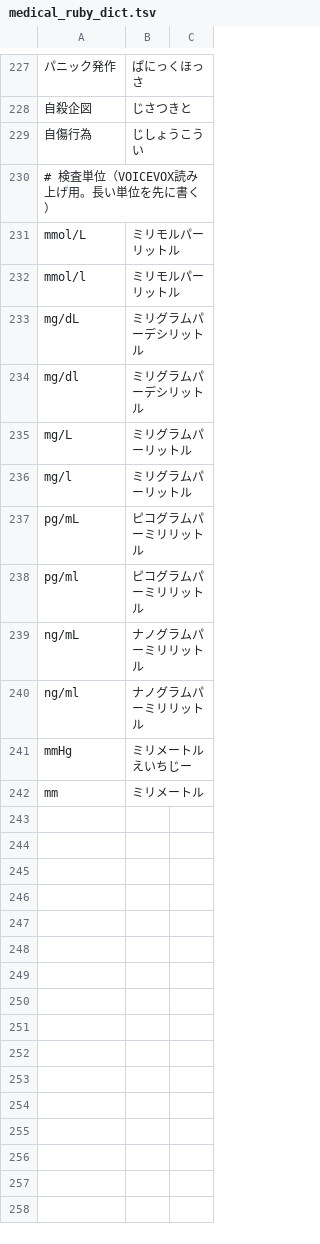
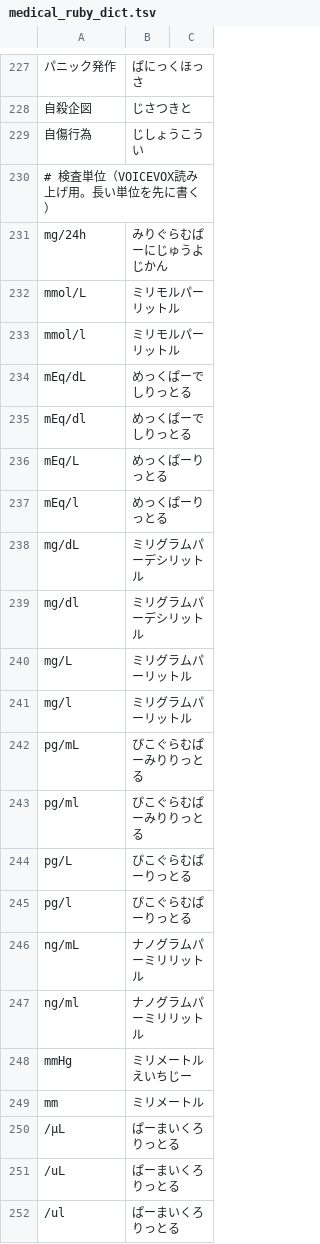
Before and after one commit to thebirdofwonder/medical-drama-streamlit, a TSV file: data/medical_ruby_dict.tsv, drawn as a sheet; only a part is shown, gaps mark what is left out; addresses are those after the commit; the diff names each change by its address in the sheet, - before the commit and + after, or states it on an @@ line.

```diff
--- a/data/medical_ruby_dict.tsv
+++ b/data/medical_ruby_dict.tsv
+row 231: mg/24h | みりぐらむぱーにじゅうよじかん
+row 234: mEq/dL | めっくぱーでしりっとる
+row 235: mEq/dl | めっくぱーでしりっとる
+row 236: mEq/L | めっくぱーりっとる
+row 237: mEq/l | めっくぱーりっとる
-B242:B243: ピコグラムパーミリリットル
+B242:B243: ぴこぐらむぱーみりりっとる
+row 244: pg/L | ぴこぐらむぱーりっとる
+row 245: pg/l | ぴこぐらむぱーりっとる
+row 250: /μL | ぱーまいくろりっとる
+row 251: /uL | ぱーまいくろりっとる
+row 252: /ul | ぱーまいくろりっとる
```
Also changed, not shown: 1 other file.
